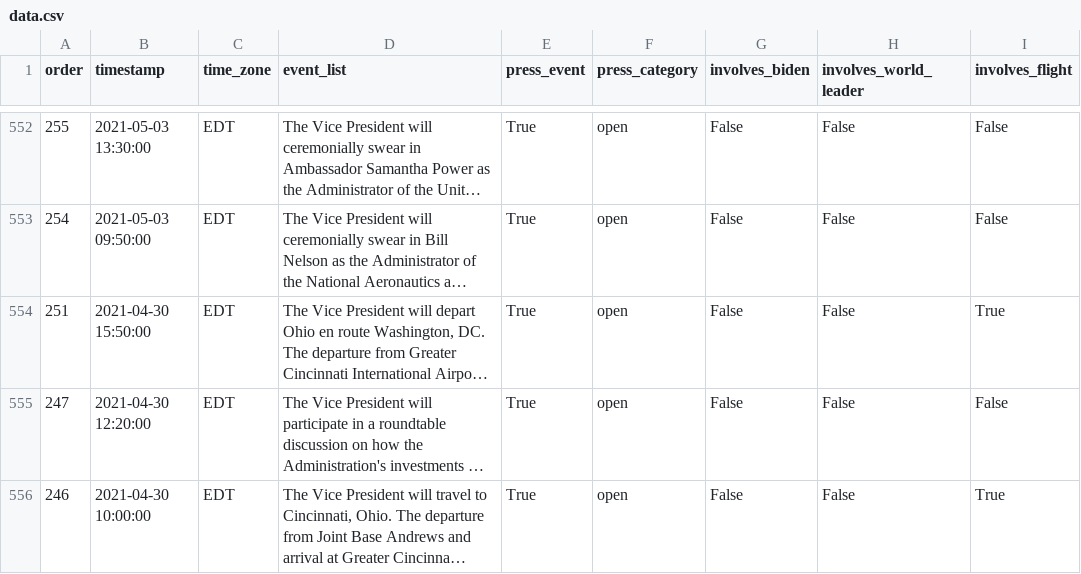
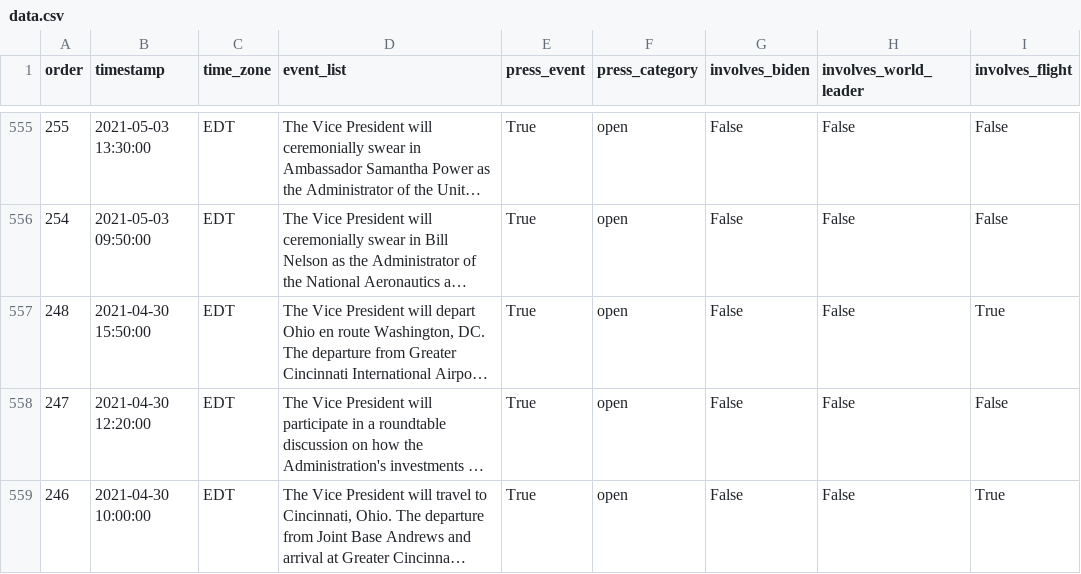
Before and after one commit to datadesk/kamala-harris-schedules, a CSV file: data.csv, drawn as a sheet; only a part is shown, gaps mark what is left out; long unchanged cells end in …; addresses are those after the commit; the diff covers the shown part only; the diff names each change by its address in the sheet, - before the commit and + after, or states it on an @@ line.

```diff
--- a/data.csv
+++ b/data.csv
-A557 (order): 251
+A557 (order): 248
```
Also changed, not shown: 4 added rows, 1 removed row and 35 edited cells elsewhere in this file.
